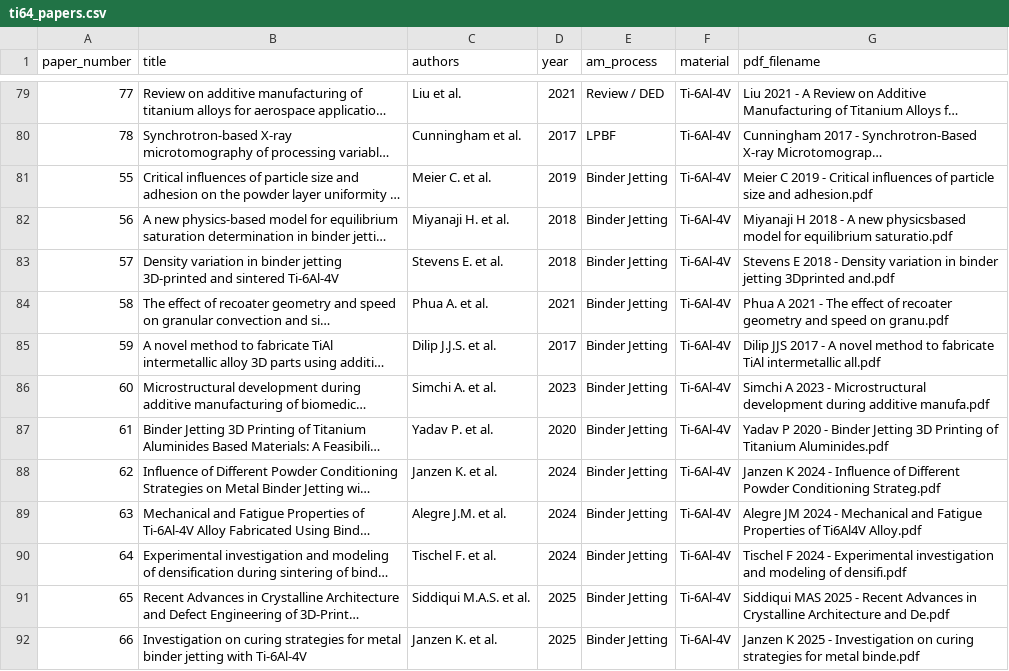
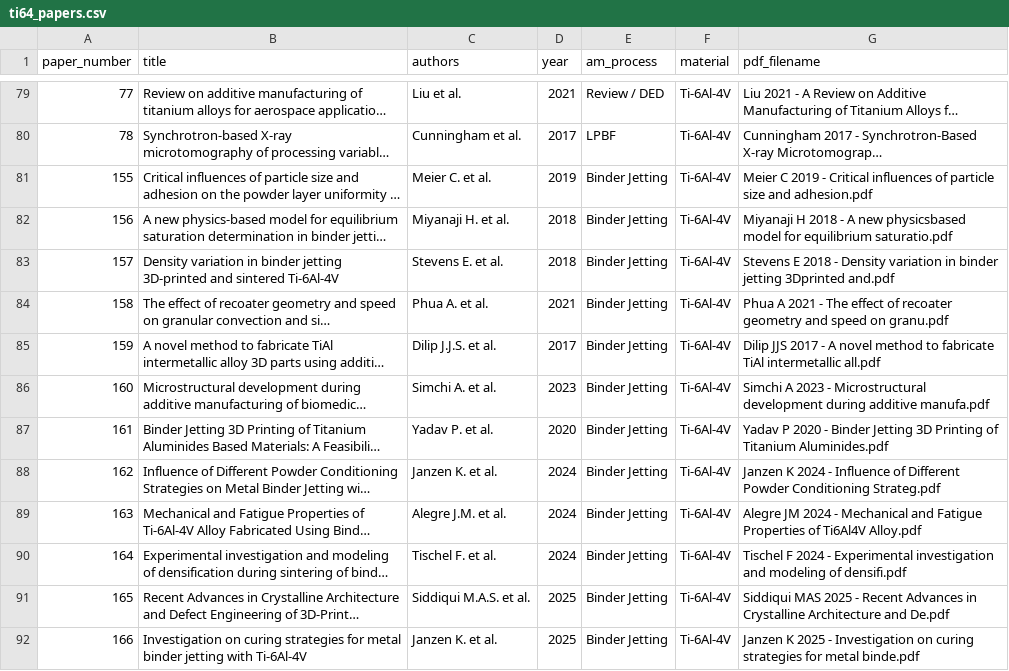
Before and after one commit to Roshan5329p/NITT-Internship, a CSV file: data/ti64_papers.csv, drawn as a sheet; only a part is shown, gaps mark what is left out; long unchanged cells end in …; the diff covers the shown part only; the diff names each change by its address in the sheet, - before the commit and + after, or states it on an @@ line.

```diff
--- a/data/ti64_papers.csv
+++ b/data/ti64_papers.csv
-A81 (paper_number): 55
+A81 (paper_number): 155
-A82 (paper_number): 56
+A82 (paper_number): 156
-A83 (paper_number): 57
+A83 (paper_number): 157
-A84 (paper_number): 58
+A84 (paper_number): 158
-A85 (paper_number): 59
+A85 (paper_number): 159
-A86 (paper_number): 60
+A86 (paper_number): 160
-A87 (paper_number): 61
+A87 (paper_number): 161
-A88 (paper_number): 62
+A88 (paper_number): 162
-A89 (paper_number): 63
+A89 (paper_number): 163
-A90 (paper_number): 64
+A90 (paper_number): 164
-A91 (paper_number): 65
+A91 (paper_number): 165
-A92 (paper_number): 66
+A92 (paper_number): 166
```
Also changed, not shown: 12 edited cells elsewhere in this file, data/ti64_mechanical_properties.csv, data/ti64_microstructure.csv, 17 other files.
